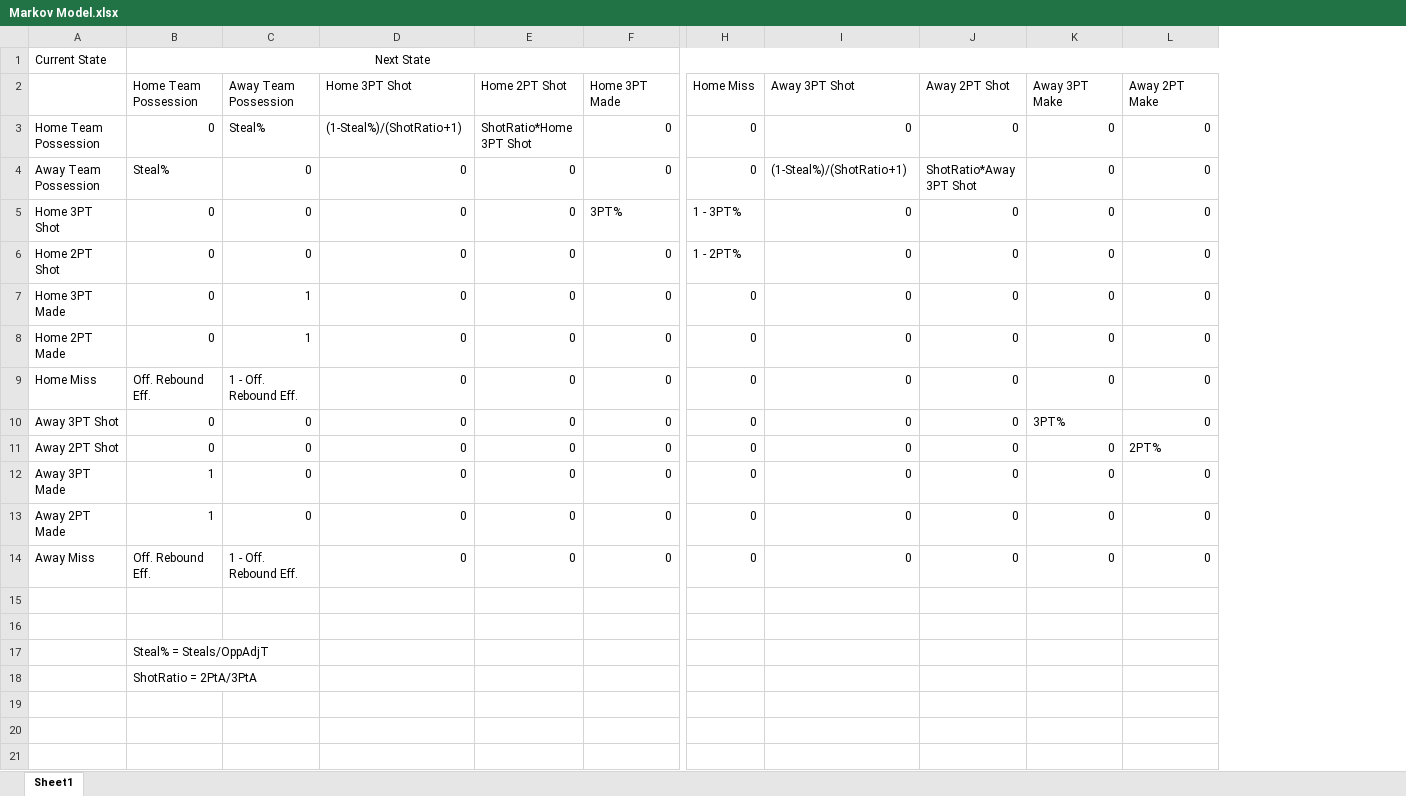
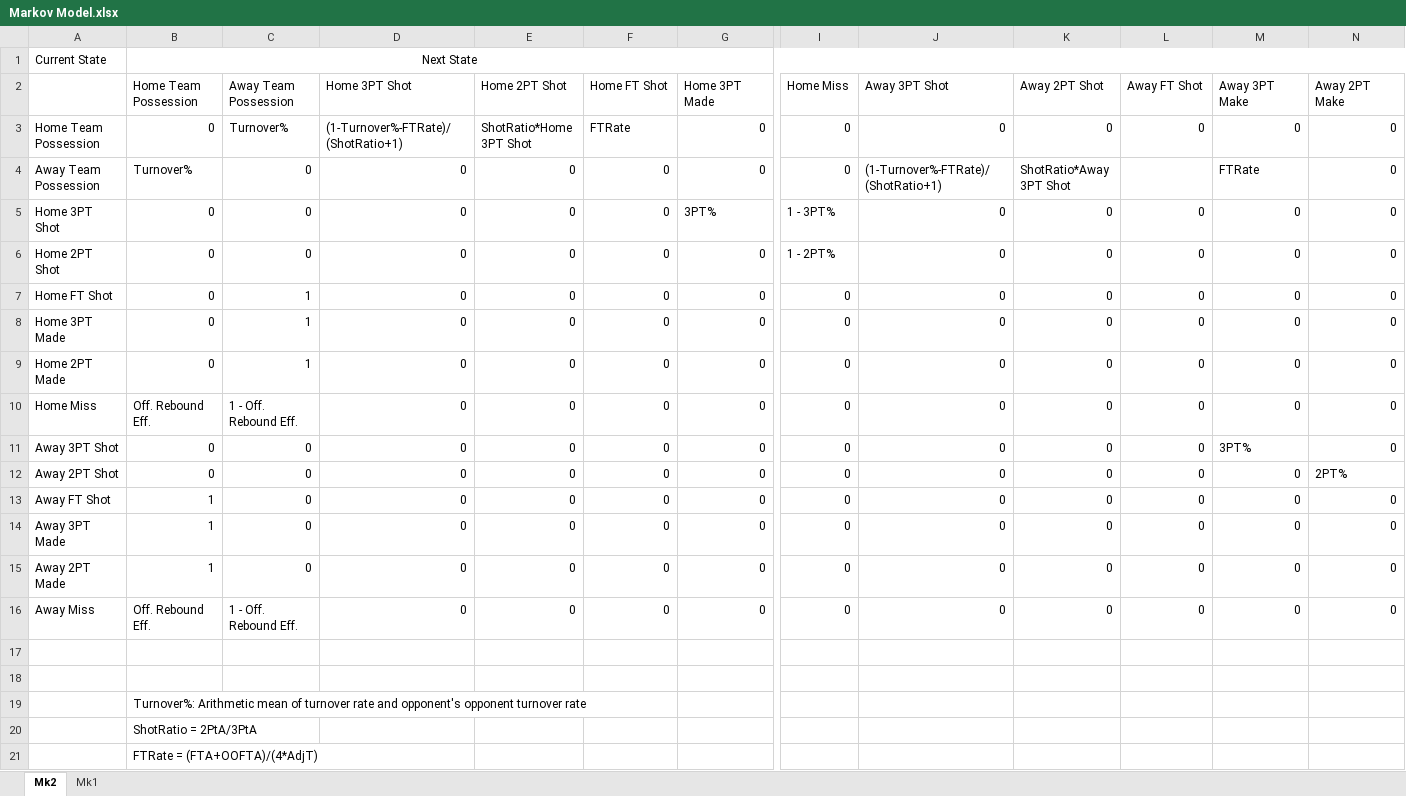
Before and after one commit to traskcon/CBB-Predictions, an Excel workbook: Markov Model.xlsx, sheet Mk2, drawn as a sheet; only a part is shown, gaps mark what is left out; values as stored, in another font and other column widths than the file's, no borders; addresses are those after the commit; rows hold the shown columns only; the diff names each change by its address in the sheet, - before the commit and + after, or states it on an @@ line.

```diff
--- a/Markov Model.xlsx (sheet Mk2)
+++ b/Markov Model.xlsx (sheet Mk2)
-sheet tab: Sheet1
+sheet tab: Mk2
+sheet tab: Mk1
+column F (Home FT Shot), rows 3-6: FTRate | 0 | 0 | 0; rows 8-12: all 0; rows 14-16: all 0
+column L (Away FT Shot), rows 3-6: 0 |  | 0 | 0; rows 8-12: all 0; rows 14-16: all 0
-C3 (Away Team Possession): Steal%
+C3 (Away Team Possession): Turnover%
-D3 (Home 3PT Shot): (1-Steal%)/(ShotRatio+1)
+D3 (Home 3PT Shot): (1-Turnover%-FTRate)/(ShotRatio+1)
-B4 (Home Team Possession): Steal%
+B4 (Home Team Possession): Turnover%
-J4 (Away 3PT Shot): (1-Steal%)/(ShotRatio+1)
+J4 (Away 3PT Shot): (1-Turnover%-FTRate)/(ShotRatio+1)
-M4 (Away 3PT Make): 0
+M4 (Away 3PT Make): FTRate
+row 7: Home FT Shot | 0 | 1 | 0 | 0 | 0 | 0 | 0 | 0 | 0 | 0 | 0 | 0
+row 13: Away FT Shot | 1 | 0 | 0 | 0 | 0 | 0 | 0 | 0 | 0 | 0 | 0 | 0
-B19 (Home Team Possession): Steal% = Steals/OppAdjT
+B19 (Home Team Possession): Turnover%: Arithmetic mean of turnover rate and opponent's opponent turnover rate
+row 21:  | FTRate = (FTA+OOFTA)/(4*AdjT)
```
